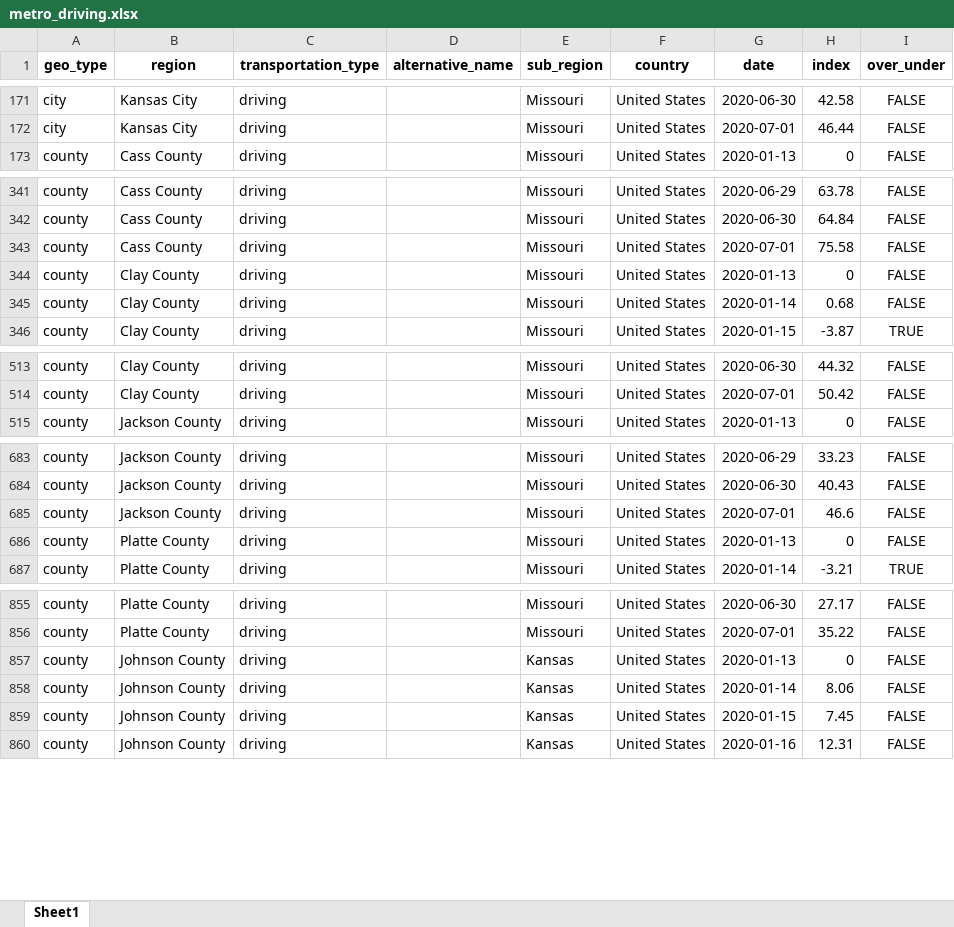
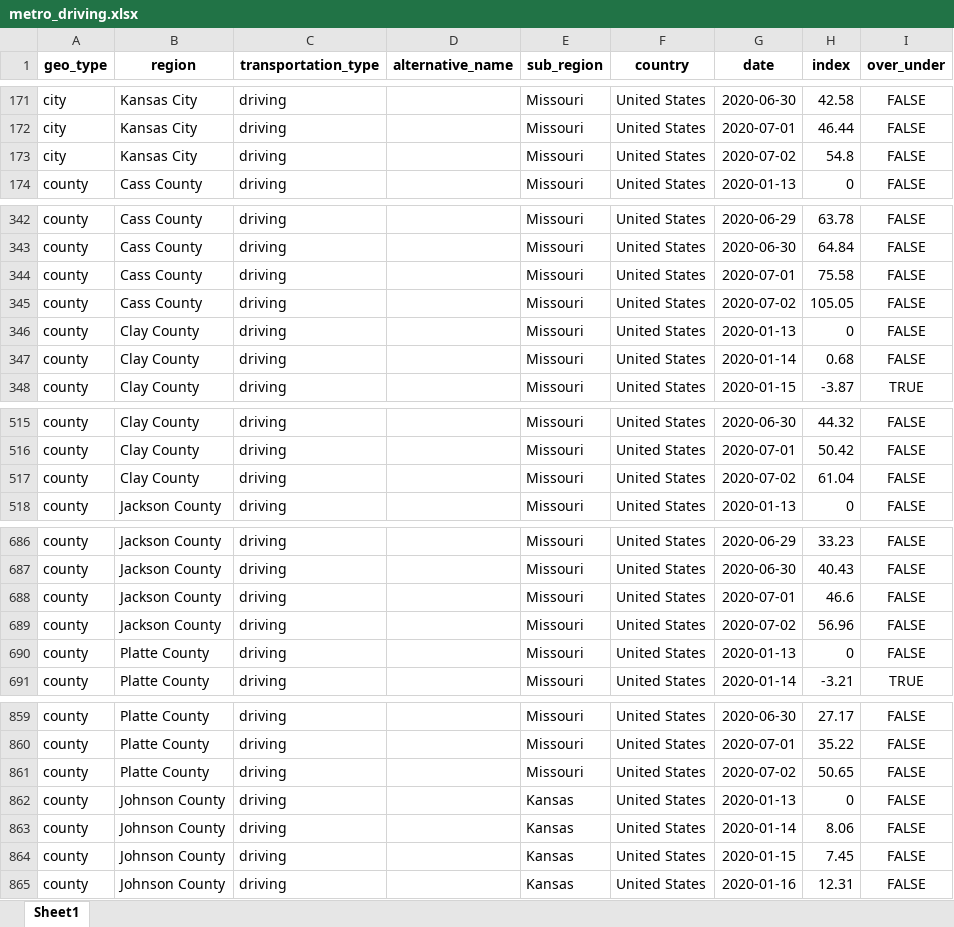
Before and after one commit to jimfelps/covid-tracking, an Excel workbook: output/metro_driving.xlsx, sheet Sheet1, drawn as a sheet; only a part is shown, gaps mark what is left out; values as stored, in another font and other column widths than the file's, no borders; the diff covers the shown part only; the diff names each change by its address in the sheet, - before the commit and + after, or states it on an @@ line.

```diff
--- a/output/metro_driving.xlsx (sheet Sheet1)
+++ b/output/metro_driving.xlsx (sheet Sheet1)
+row 173: city | Kansas City | driving |  | Missouri | United States | 2020-07-02 | 54.8 | FALSE
+row 345: county | Cass County | driving |  | Missouri | United States | 2020-07-02 | 105.05 | FALSE
+row 517: county | Clay County | driving |  | Missouri | United States | 2020-07-02 | 61.04 | FALSE
+row 689: county | Jackson County | driving |  | Missouri | United States | 2020-07-02 | 56.96 | FALSE
+row 861: county | Platte County | driving |  | Missouri | United States | 2020-07-02 | 50.65 | FALSE
```
Also changed, not shown: 2 added rows elsewhere in this sheet, output/apple_mobility_metro.xlsx, 28 other files.
